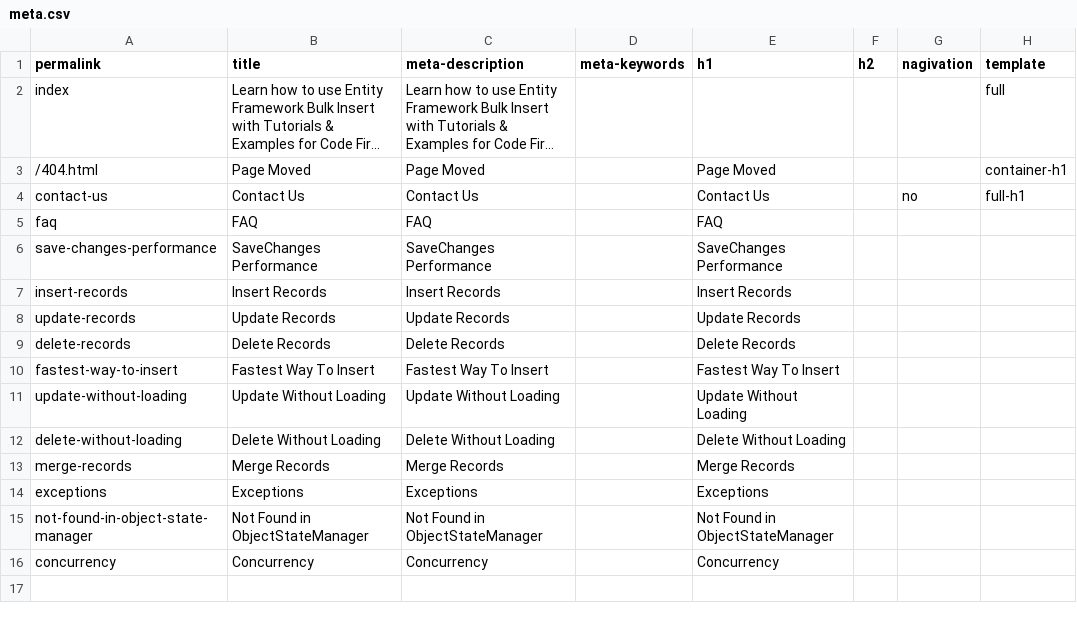
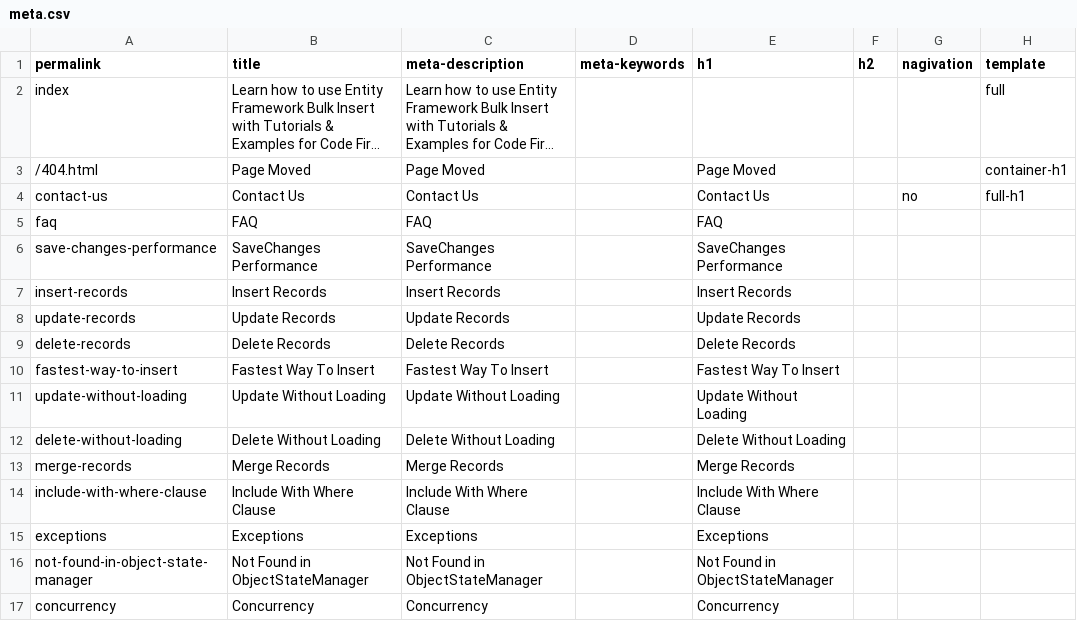
Before and after one commit to zzzprojects/EntityFramework-FAQ, a CSV file: docs/_data/meta.csv, drawn as a sheet; long unchanged cells end in …; the diff names each change by its address in the sheet, - before the commit and + after, or states it on an @@ line.

Commit message:
Added initial version of include with where clause article

```diff
--- a/docs/_data/meta.csv
+++ b/docs/_data/meta.csv
+row 14: include-with-where-clause | Include With Where Clause | Include With Where Clause |  | Include With Where Clause
```
Also changed, not shown: 3 other files.
